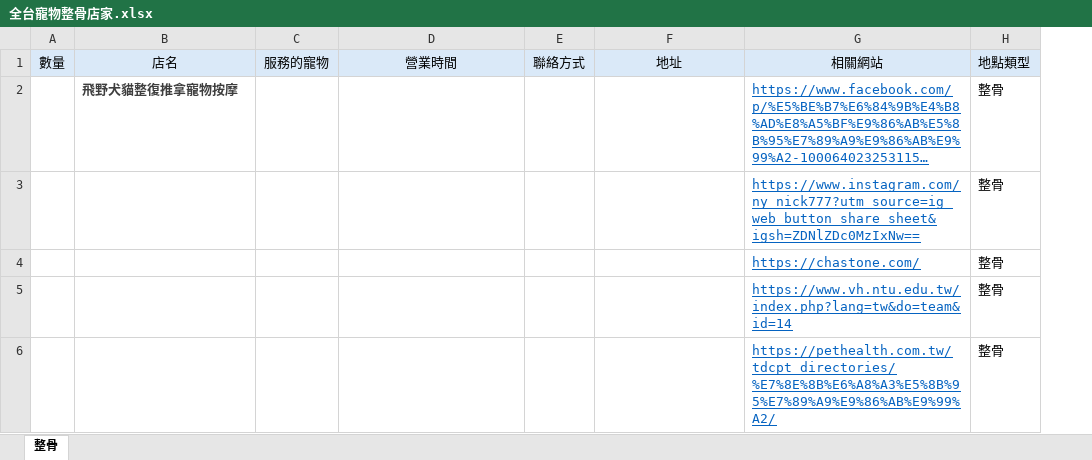
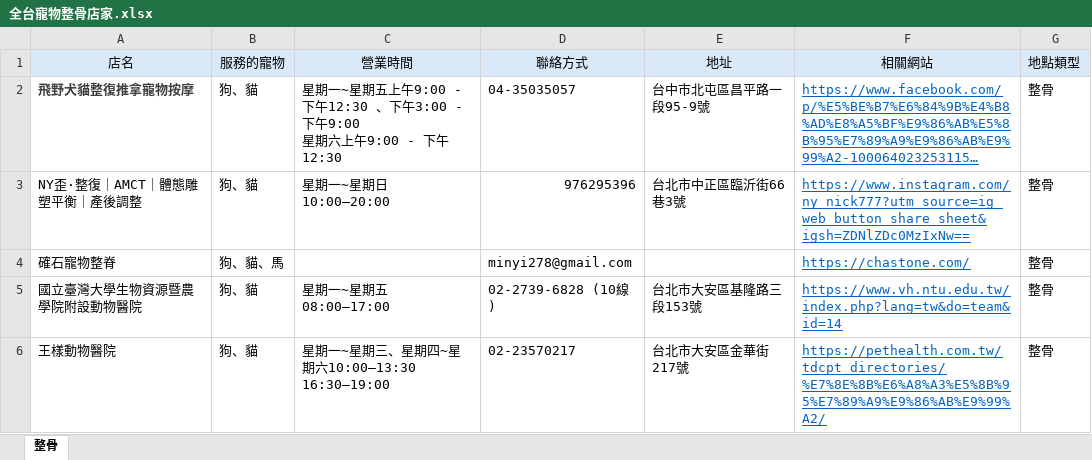
Before and after one commit to hongxu0218/114404ntub, an Excel workbook: 店家數據/整骨&公園/整骨/全台寵物整骨店家.xlsx, sheet 整骨, drawn as a sheet; long unchanged cells end in …; values as stored, in another font and other column widths than the file's, no borders; removed rows and columns are numbered as before the commit, all else as after; ↵ is a line break in a cell; the diff names each change by its address in the sheet, - before the commit and + after, or states it on an @@ line.

Commit message:
Add files via upload

```diff
--- a/店家數據/整骨&公園/整骨/全台寵物整骨店家.xlsx (sheet 整骨)
+++ b/店家數據/整骨&公園/整骨/全台寵物整骨店家.xlsx (sheet 整骨)
-column A (數量), empty
-column C (服務的寵物), empty
+column B (服務的寵物), row 2: 狗、貓; row 4: 狗、貓、馬
-column E (聯絡方式), empty
+column D (聯絡方式), row 2: 04-35035057; row 4: minyi278@gmail.com
-C2 (營業時間): (empty)
+C2 (營業時間): 星期一~星期五上午9:00 - 下午12:30 、下午3:00 - 下午9:00 ↵ 星期六上午9:00 - 下午12:30
-E2 (地址): (empty)
+E2 (地址): 台中市北屯區昌平路一段95-9號
-row 3:  |  |  |  |  |  | https://www.instagram.com/ny_nick777?utm_source=ig_web_button_share_sheet&igsh=ZDNlZDc0MzIxNw== | 整骨
+row 3: NY歪·整復｜AMCT｜體態雕塑平衡｜產後調整 | 狗、貓 | 星期一~星期日10:00–20:00 | 976295396 | 台北市中正區臨沂街66巷3號 | https://www.instagram.com/ny_nick777?utm_source=ig_web_button_share_sheet&igsh=ZDNlZDc0MzIxNw== | 整骨
-A4 (店名): (empty)
+A4 (店名): 確石寵物整脊
-row 5:  |  |  |  |  |  | https://www.vh.ntu.edu.tw/index.php?lang=tw&do=team&id=14 | 整骨
-row 6:  |  |  |  |  |  | https://pethealth.com.tw/tdcpt_directories/%E7%8E%8B%E6%A8%A3%E5%8B%95%E7%89%A9%E9%86%AB%E9%99%A2/ | 整骨
+row 5: 國立臺灣大學生物資源暨農學院附設動物醫院 | 狗、貓 | 星期一~星期五08:00–17:00 | 02-2739-6828 (10線) | 台北市大安區基隆路三段153號 | https://www.vh.ntu.edu.tw/index.php?lang=tw&do=team&id=14 | 整骨
+row 6: 王樣動物醫院 | 狗、貓 | 星期一~星期三、星期四~星期六10:00–13:30 ↵ 16:30–19:00 | 02-23570217 | 台北市大安區金華街217號 | https://pethealth.com.tw/tdcpt_directories/%E7%8E%8B%E6%A8%A3%E5%8B%95%E7%89%A9%E9%86%AB%E9%99%A2/ | 整骨
```
